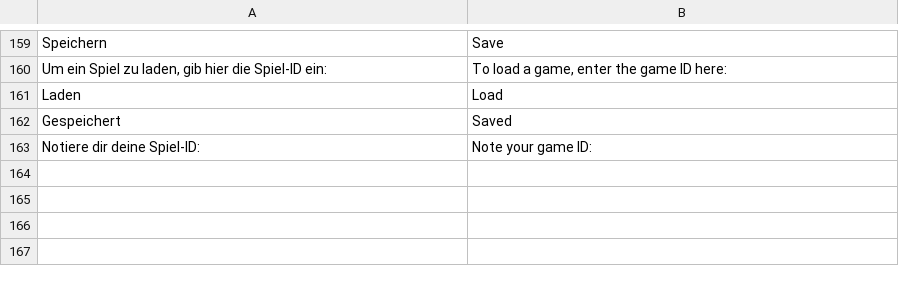
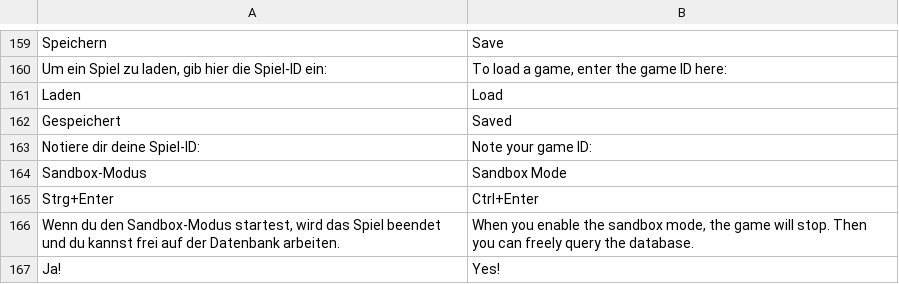
Before and after one commit to jschildgen/sql-island, a CSV file: lang_en.csv, drawn as a sheet; only a part is shown, gaps mark what is left out.

```diff
--- a/lang_en.csv
+++ b/lang_en.csv
@@ -163 +163,5 @@ Gespeichert|Saved
 Notiere dir deine Spiel-ID: |Note your game ID:
+Sandbox-Modus|Sandbox Mode
+Strg+Enter|Ctrl+Enter
+Wenn du den Sandbox-Modus startest, wird das Spiel beendet und du kannst frei auf der Datenbank arbeiten.|When you enable the sandbox mode, the game will stop. Then you can freely query the database.
+Ja!|Yes!
```
Also changed, not shown: lang_fr.csv, lang_pt.csv, 1 other file.
